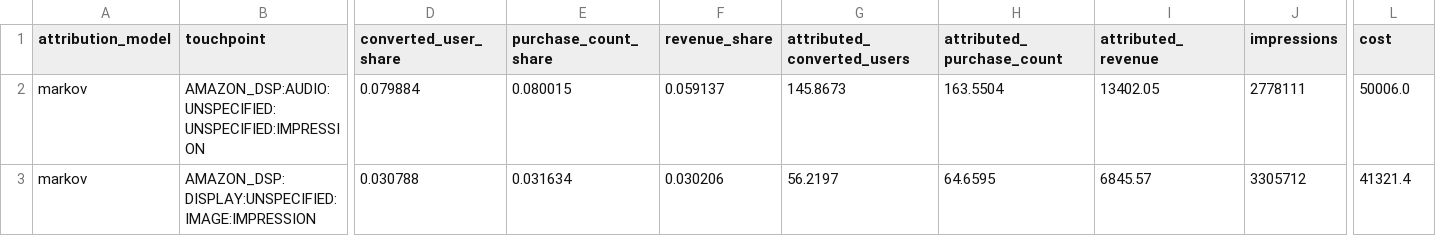
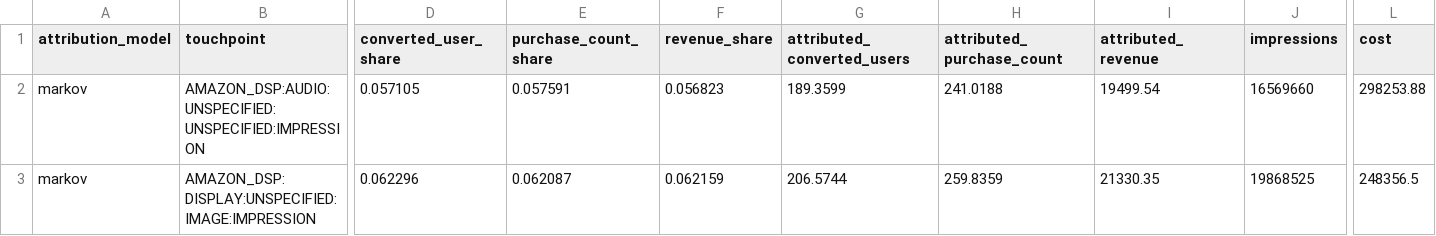
Before and after one commit to Trance-0/MTA-strategy-optimizer, a CSV file: modules/amc_mta/outputs/attribution/amc_markov_attribution_results.csv, drawn as a sheet; only a part is shown, gaps mark what is left out; the diff covers the shown part only; the diff names each change by its address in the sheet, - before the commit and + after, or states it on an @@ line.

```diff
--- a/modules/amc_mta/outputs/attribution/amc_markov_attribution_results.csv
+++ b/modules/amc_mta/outputs/attribution/amc_markov_attribution_results.csv
-D2 (converted_user_share): 0.079884
+D2 (converted_user_share): 0.057105
-E2 (purchase_count_share): 0.080015
+E2 (purchase_count_share): 0.057591
-F2 (revenue_share): 0.059137
+F2 (revenue_share): 0.056823
-G2 (attributed_converted_users): 145.8673
+G2 (attributed_converted_users): 189.3599
-H2 (attributed_purchase_count): 163.5504
+H2 (attributed_purchase_count): 241.0188
-I2 (attributed_revenue): 13402.05
+I2 (attributed_revenue): 19499.54
-J2 (impressions): 2778111
+J2 (impressions): 16569660
-L2 (cost): 50006.0
+L2 (cost): 298253.88
-D3 (converted_user_share): 0.030788
+D3 (converted_user_share): 0.062296
-E3 (purchase_count_share): 0.031634
+E3 (purchase_count_share): 0.062087
-F3 (revenue_share): 0.030206
+F3 (revenue_share): 0.062159
-G3 (attributed_converted_users): 56.2197
+G3 (attributed_converted_users): 206.5744
-H3 (attributed_purchase_count): 64.6595
+H3 (attributed_purchase_count): 259.8359
-I3 (attributed_revenue): 6845.57
+I3 (attributed_revenue): 21330.35
-J3 (impressions): 3305712
+J3 (impressions): 19868525
-L3 (cost): 41321.4
+L3 (cost): 248356.5
```
Also changed, not shown: 172 edited cells elsewhere in this file, modules/amc_mta/outputs/attribution/amc_mta_model_comparison_summary.csv, modules/amc_mta/outputs/attribution/amc_mta_model_comparison_touchpoints.csv, 30 other files.
